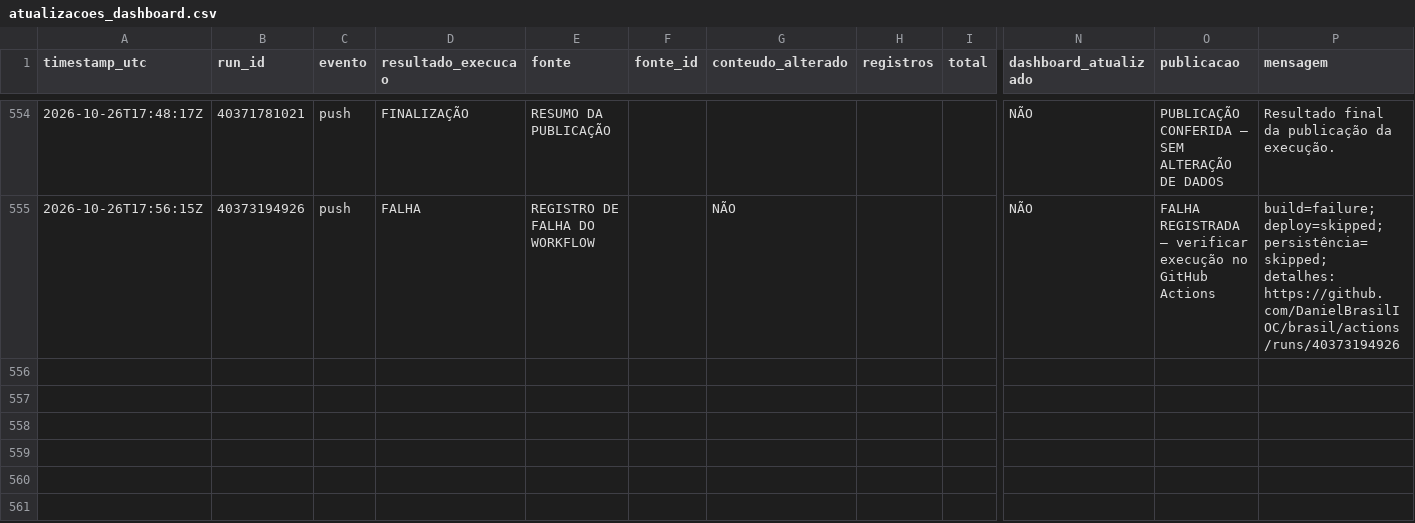
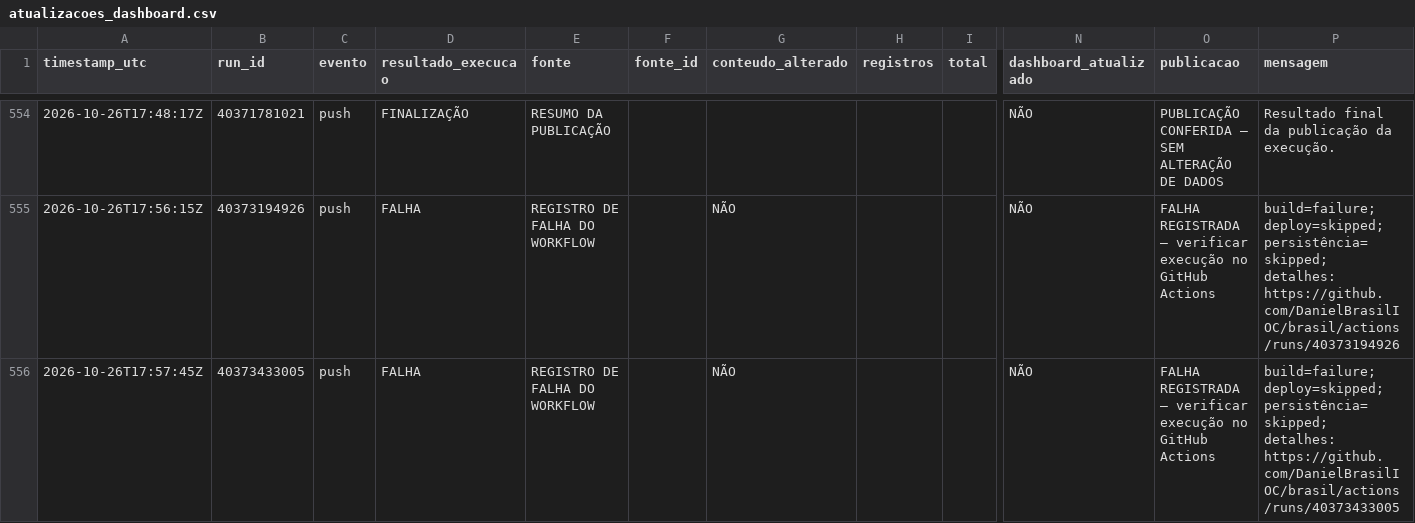
Before and after one commit to DanielBrasilIOC/brasil, a CSV file: logs/atualizacoes_dashboard.csv, drawn as a sheet; only a part is shown, gaps mark what is left out; rows hold the shown columns only; the diff names each change by its address in the sheet, - before the commit and + after, or states it on an @@ line.

```diff
--- a/logs/atualizacoes_dashboard.csv
+++ b/logs/atualizacoes_dashboard.csv
+row 556: 2026-10-26T17:57:45Z | 40373433005 | push | FALHA | REGISTRO DE FALHA DO WORKFLOW |  | NÃO |  |  | NÃO | FALHA REGISTRADA — verificar execução no GitHub Actions | build=failure; deploy=skipped; persistência=skipped; detalhes: https://github.com/DanielBrasilIOC/brasil/actions/runs/40373433005
```
